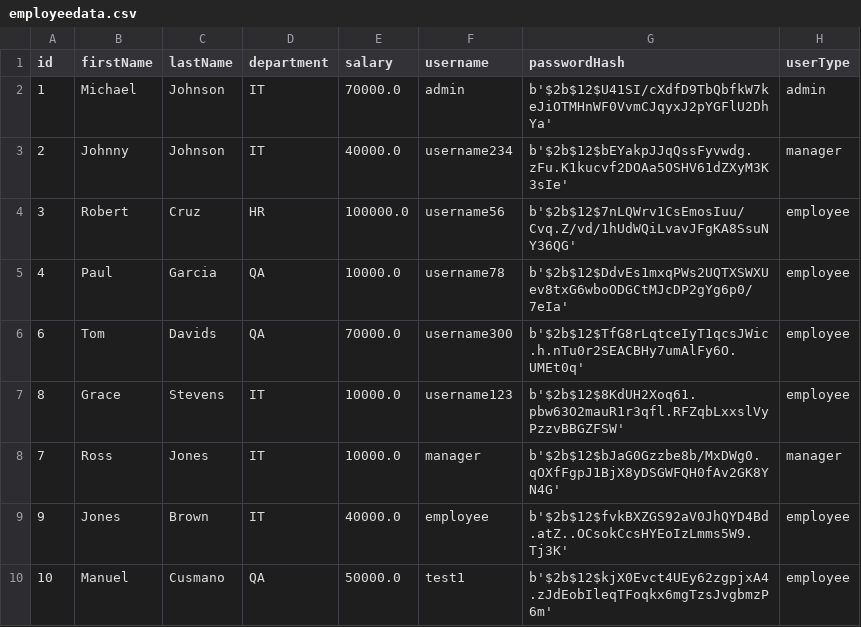
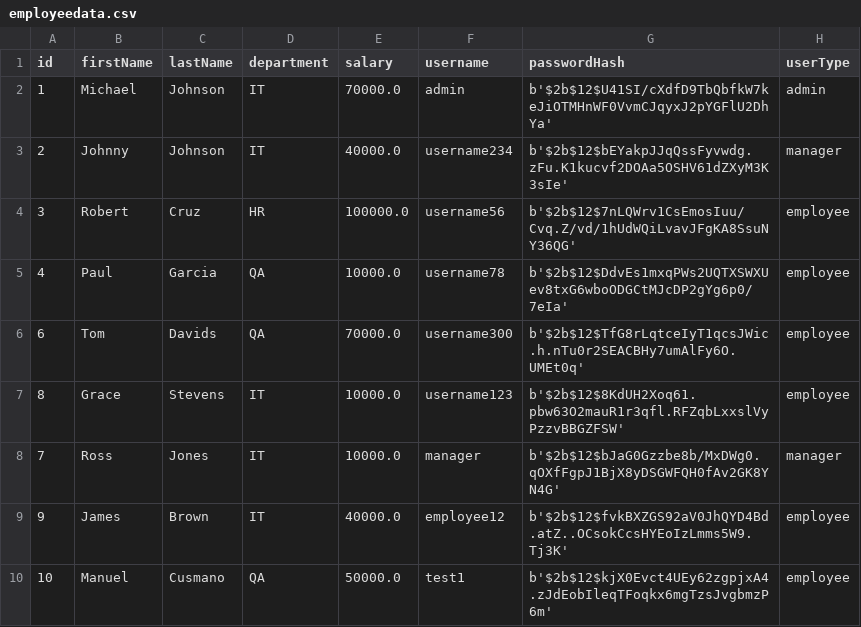
Before and after one commit to benjamin-rey-torres/LBYCPD2, a CSV file: employeedata.csv, drawn as a sheet.

```diff
--- a/employeedata.csv
+++ b/employeedata.csv
@@ -8,3 +8,3 @@ id,firstName,lastName,department,salary,username,passwordHash,userType
 7,Ross,Jones,IT,10000.0,manager,b'$2b$12$bJaG0Gzzbe8b/MxDWg0.qOXfFgpJ1BjX8yDSGWFQH0fAv2GK8YN4G',manager
-9,Jones,Brown,IT,40000.0,employee,b'$2b$12$fvkBXZGS92aV0JhQYD4Bd.atZ..OCsokCcsHYEoIzLmms5W9.Tj3K',employee
+9,James,Brown,IT,40000.0,employee12,b'$2b$12$fvkBXZGS92aV0JhQYD4Bd.atZ..OCsokCcsHYEoIzLmms5W9.Tj3K',employee
 10,Manuel,Cusmano,QA,50000.0,test1,b'$2b$12$kjX0Evct4UEy62zgpjxA4.zJdEobIleqTFoqkx6mgTzsJvgbmzP6m',employee
```
Also changed, not shown: TimeinTimeout.csv, 14 other files.
